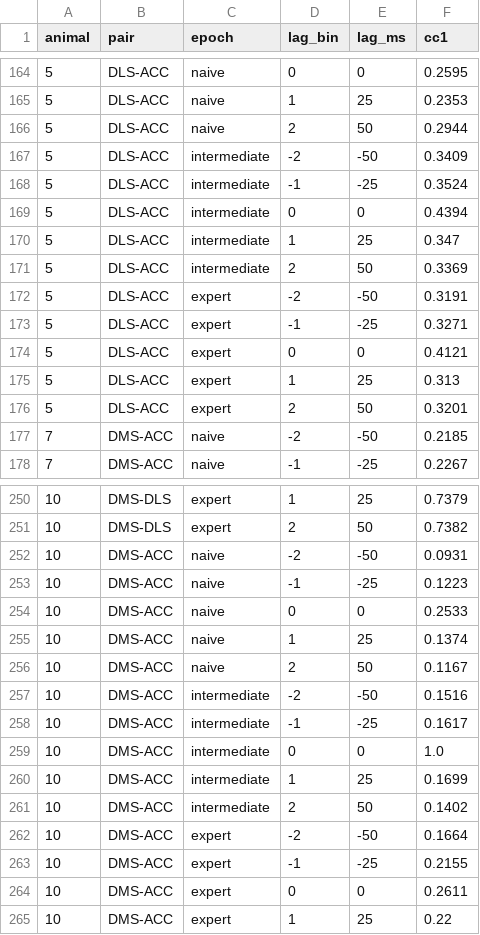
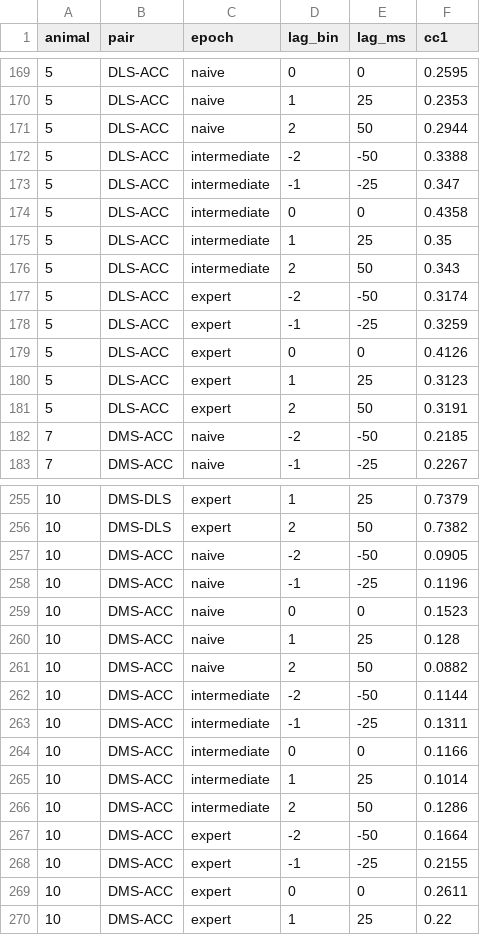
Before and after one commit to ThalionA/StriatumACC, a CSV file: Striatum project/tcca/results/epoch_lagcurves.csv, drawn as a sheet; only a part is shown, gaps mark what is left out; the diff covers the shown part only.

```diff
--- a/Striatum project/tcca/results/epoch_lagcurves.csv
+++ b/Striatum project/tcca/results/epoch_lagcurves.csv
@@ -166,12 +171,12 @@ animal,pair,epoch,lag_bin,lag_ms,cc1
 5,DLS-ACC,naive,2,50,0.2944
-5,DLS-ACC,intermediate,-2,-50,0.3409
-5,DLS-ACC,intermediate,-1,-25,0.3524
-5,DLS-ACC,intermediate,0,0,0.4394
-5,DLS-ACC,intermediate,1,25,0.347
-5,DLS-ACC,intermediate,2,50,0.3369
-5,DLS-ACC,expert,-2,-50,0.3191
-5,DLS-ACC,expert,-1,-25,0.3271
-5,DLS-ACC,expert,0,0,0.4121
-5,DLS-ACC,expert,1,25,0.313
-5,DLS-ACC,expert,2,50,0.3201
+5,DLS-ACC,intermediate,-2,-50,0.3388
+5,DLS-ACC,intermediate,-1,-25,0.347
+5,DLS-ACC,intermediate,0,0,0.4358
+5,DLS-ACC,intermediate,1,25,0.35
+5,DLS-ACC,intermediate,2,50,0.343
+5,DLS-ACC,expert,-2,-50,0.3174
+5,DLS-ACC,expert,-1,-25,0.3259
+5,DLS-ACC,expert,0,0,0.4126
+5,DLS-ACC,expert,1,25,0.3123
+5,DLS-ACC,expert,2,50,0.3191
 7,DMS-ACC,naive,-2,-50,0.2185
@@ -251,12 +256,12 @@ animal,pair,epoch,lag_bin,lag_ms,cc1
 10,DMS-DLS,expert,2,50,0.7382
-10,DMS-ACC,naive,-2,-50,0.0931
-10,DMS-ACC,naive,-1,-25,0.1223
-10,DMS-ACC,naive,0,0,0.2533
-10,DMS-ACC,naive,1,25,0.1374
-10,DMS-ACC,naive,2,50,0.1167
-10,DMS-ACC,intermediate,-2,-50,0.1516
-10,DMS-ACC,intermediate,-1,-25,0.1617
-10,DMS-ACC,intermediate,0,0,1.0
-10,DMS-ACC,intermediate,1,25,0.1699
-10,DMS-ACC,intermediate,2,50,0.1402
+10,DMS-ACC,naive,-2,-50,0.0905
+10,DMS-ACC,naive,-1,-25,0.1196
+10,DMS-ACC,naive,0,0,0.1523
+10,DMS-ACC,naive,1,25,0.128
+10,DMS-ACC,naive,2,50,0.0882
+10,DMS-ACC,intermediate,-2,-50,0.1144
+10,DMS-ACC,intermediate,-1,-25,0.1311
+10,DMS-ACC,intermediate,0,0,0.1166
+10,DMS-ACC,intermediate,1,25,0.1014
+10,DMS-ACC,intermediate,2,50,0.1286
 10,DMS-ACC,expert,-2,-50,0.1664
```
Also changed, not shown: 5 added rows and 135 edited cells elsewhere in this file, Striatum project/tcca/results/epoch_cross.csv, Striatum project/tcca/results/epoch_dims.csv, 9 other files.
